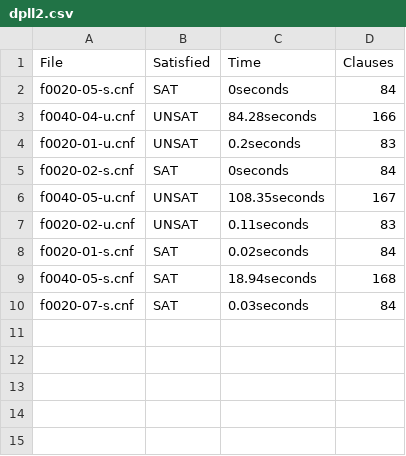
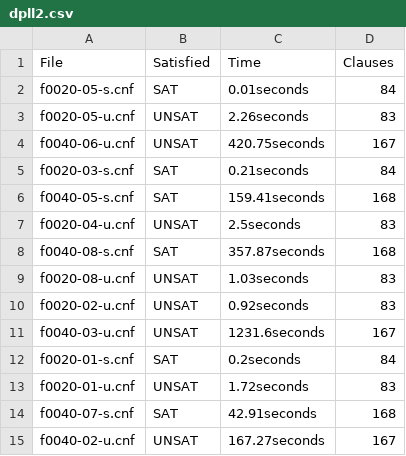
Before and after one commit to cszh222/AIHW3, a CSV file: dpll2.csv, drawn as a sheet.

Commit message:
finished DPLL

```diff
--- a/dpll2.csv
+++ b/dpll2.csv
@@ -1,10 +1,15 @@
 File, Satisfied, Time, Clauses
-f0020-05-s.cnf, SAT, 0seconds, 84
-f0040-04-u.cnf, UNSAT, 84.28seconds, 166
-f0020-01-u.cnf, UNSAT, 0.2seconds, 83
-f0020-02-s.cnf, SAT, 0seconds, 84
-f0040-05-u.cnf, UNSAT, 108.35seconds, 167
-f0020-02-u.cnf, UNSAT, 0.11seconds, 83
-f0020-01-s.cnf, SAT, 0.02seconds, 84
-f0040-05-s.cnf, SAT, 18.94seconds, 168
-f0020-07-s.cnf, SAT, 0.03seconds, 84
+f0020-05-s.cnf, SAT, 0.01seconds, 84
+f0020-05-u.cnf, UNSAT, 2.26seconds, 83
+f0040-06-u.cnf, UNSAT, 420.75seconds, 167
+f0020-03-s.cnf, SAT, 0.21seconds, 84
+f0040-05-s.cnf, SAT, 159.41seconds, 168
+f0020-04-u.cnf, UNSAT, 2.5seconds, 83
+f0040-08-s.cnf, SAT, 357.87seconds, 168
+f0020-08-u.cnf, UNSAT, 1.03seconds, 83
+f0020-02-u.cnf, UNSAT, 0.92seconds, 83
+f0040-03-u.cnf, UNSAT, 1231.6seconds, 167
+f0020-01-s.cnf, SAT, 0.2seconds, 84
+f0020-01-u.cnf, UNSAT, 1.72seconds, 83
+f0040-07-s.cnf, SAT, 42.91seconds, 168
+f0040-02-u.cnf, UNSAT, 167.27seconds, 167
```
Also changed, not shown: 3 other files.
